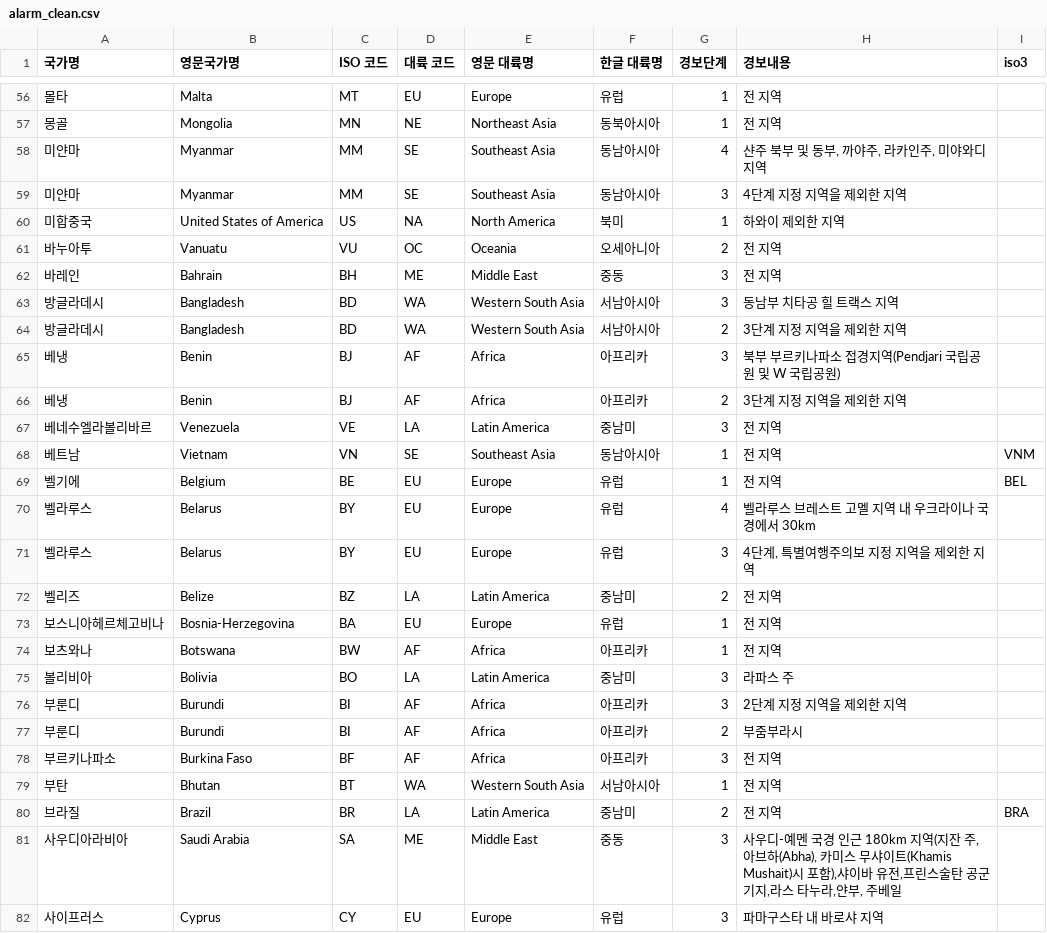
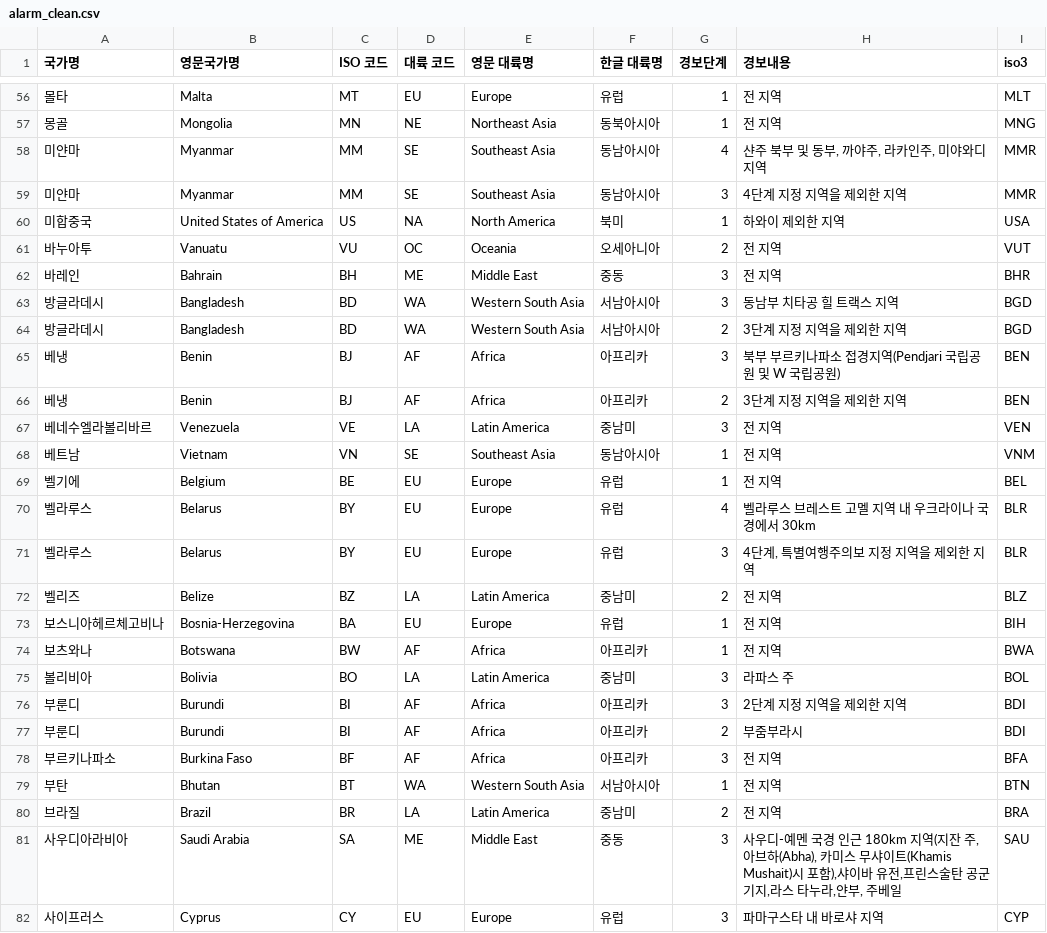
Before and after one commit to Gahyun0121/mle-01-p1-team5, a CSV file: data/alarm_clean.csv, drawn as a sheet; only a part is shown, gaps mark what is left out; the diff covers the shown part only.

```diff
--- a/data/alarm_clean.csv
+++ b/data/alarm_clean.csv
@@ -56,27 +56,27 @@
-몰타,Malta,MT,EU,Europe,유럽,1,전 지역,
-몽골,Mongolia,MN,NE,Northeast Asia,동북아시아,1,전 지역,
-미얀마,Myanmar,MM,SE,Southeast Asia,동남아시아,4,"샨주 북부 및 동부, 까야주, 라카인주, 미야와디 지역",
-미얀마,Myanmar,MM,SE,Southeast Asia,동남아시아,3,4단계 지정 지역을 제외한 지역,
-미합중국,United States of America,US,NA,North America,북미,1,하와이 제외한 지역,
-바누아투,Vanuatu,VU,OC,Oceania,오세아니아,2,전 지역,
-바레인,Bahrain,BH,ME,Middle East,중동,3,전 지역,
-방글라데시,Bangladesh,BD,WA,Western South Asia,서남아시아,3,동남부 치타공 힐 트랙스 지역,
-방글라데시,Bangladesh,BD,WA,Western South Asia,서남아시아,2,3단계 지정 지역을 제외한 지역,
-베냉,Benin,BJ,AF,Africa,아프리카,3,북부 부르키나파소 접경지역(Pendjari 국립공원 및 W 국립공원),
-베냉,Benin,BJ,AF,Africa,아프리카,2,3단계 지정 지역을 제외한 지역,
-베네수엘라볼리바르,Venezuela,VE,LA,Latin America,중남미,3,전 지역,
+몰타,Malta,MT,EU,Europe,유럽,1,전 지역,MLT
+몽골,Mongolia,MN,NE,Northeast Asia,동북아시아,1,전 지역,MNG
+미얀마,Myanmar,MM,SE,Southeast Asia,동남아시아,4,"샨주 북부 및 동부, 까야주, 라카인주, 미야와디 지역",MMR
+미얀마,Myanmar,MM,SE,Southeast Asia,동남아시아,3,4단계 지정 지역을 제외한 지역,MMR
+미합중국,United States of America,US,NA,North America,북미,1,하와이 제외한 지역,USA
+바누아투,Vanuatu,VU,OC,Oceania,오세아니아,2,전 지역,VUT
+바레인,Bahrain,BH,ME,Middle East,중동,3,전 지역,BHR
+방글라데시,Bangladesh,BD,WA,Western South Asia,서남아시아,3,동남부 치타공 힐 트랙스 지역,BGD
+방글라데시,Bangladesh,BD,WA,Western South Asia,서남아시아,2,3단계 지정 지역을 제외한 지역,BGD
+베냉,Benin,BJ,AF,Africa,아프리카,3,북부 부르키나파소 접경지역(Pendjari 국립공원 및 W 국립공원),BEN
+베냉,Benin,BJ,AF,Africa,아프리카,2,3단계 지정 지역을 제외한 지역,BEN
+베네수엘라볼리바르,Venezuela,VE,LA,Latin America,중남미,3,전 지역,VEN
 베트남,Vietnam,VN,SE,Southeast Asia,동남아시아,1,전 지역,VNM
 벨기에,Belgium,BE,EU,Europe,유럽,1,전 지역,BEL
-벨라루스,Belarus,BY,EU,Europe,유럽,4,벨라루스 브레스트 고멜 지역 내 우크라이나 국경에서 30km,
-벨라루스,Belarus,BY,EU,Europe,유럽,3,"4단계, 특별여행주의보 지정 지역을 제외한 지역",
-벨리즈,Belize,BZ,LA,Latin America,중남미,2,전 지역,
-보스니아헤르체고비나,Bosnia-Herzegovina,BA,EU,Europe,유럽,1,전 지역,
-보츠와나,Botswana,BW,AF,Africa,아프리카,1,전 지역,
-볼리비아,Bolivia,BO,LA,Latin America,중남미,3,라파스 주,
-부룬디,Burundi,BI,AF,Africa,아프리카,3,2단계 지정 지역을 제외한 지역,
-부룬디,Burundi,BI,AF,Africa,아프리카,2,부줌부라시,
-부르키나파소,Burkina Faso,BF,AF,Africa,아프리카,3,전 지역,
-부탄,Bhutan,BT,WA,Western South Asia,서남아시아,1,전 지역,
+벨라루스,Belarus,BY,EU,Europe,유럽,4,벨라루스 브레스트 고멜 지역 내 우크라이나 국경에서 30km,BLR
+벨라루스,Belarus,BY,EU,Europe,유럽,3,"4단계, 특별여행주의보 지정 지역을 제외한 지역",BLR
+벨리즈,Belize,BZ,LA,Latin America,중남미,2,전 지역,BLZ
+보스니아헤르체고비나,Bosnia-Herzegovina,BA,EU,Europe,유럽,1,전 지역,BIH
+보츠와나,Botswana,BW,AF,Africa,아프리카,1,전 지역,BWA
+볼리비아,Bolivia,BO,LA,Latin America,중남미,3,라파스 주,BOL
+부룬디,Burundi,BI,AF,Africa,아프리카,3,2단계 지정 지역을 제외한 지역,BDI
+부룬디,Burundi,BI,AF,Africa,아프리카,2,부줌부라시,BDI
+부르키나파소,Burkina Faso,BF,AF,Africa,아프리카,3,전 지역,BFA
+부탄,Bhutan,BT,WA,Western South Asia,서남아시아,1,전 지역,BTN
 브라질,Brazil,BR,LA,Latin America,중남미,2,전 지역,BRA
-사우디아라비아,Saudi Arabia,SA,ME,Middle East,중동,3,"사우디-예멘 국경 인근 180km 지역(지잔 주, 아브하(Abha), 카미스 무샤이트(Khamis Mushait)시 포함),샤이바 유전,프린스술탄 공군기지,라스 타누라,얀부, 주베일",
-사이프러스,Cyprus,CY,EU,Europe,유럽,3,파마구스타 내 바로샤 지역,
+사우디아라비아,Saudi Arabia,SA,ME,Middle East,중동,3,"사우디-예멘 국경 인근 180km 지역(지잔 주, 아브하(Abha), 카미스 무샤이트(Khamis Mushait)시 포함),샤이바 유전,프린스술탄 공군기지,라스 타누라,얀부, 주베일",SAU
+사이프러스,Cyprus,CY,EU,Europe,유럽,3,파마구스타 내 바로샤 지역,CYP
```
Also changed, not shown: 141 edited cells elsewhere in this file, data/safety_stats.csv, 4 other files.
